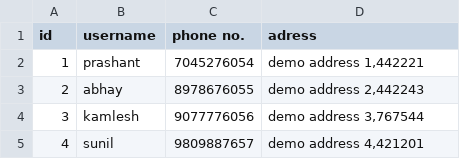
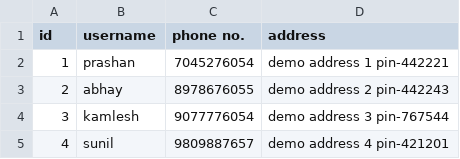
Before and after one commit to prashantRmishra/Blade-Project-with-file-validation, a CSV file: bin/main/mycsv.csv, drawn as a sheet.

```diff
--- a/bin/main/mycsv.csv
+++ b/bin/main/mycsv.csv
@@ -1,5 +1,5 @@
-id,username,phone no.,adress
-1,prashant,7045276054,"demo address 1,442221"
-2,abhay,8978676055,"demo address 2,442243"
-3,kamlesh,9077776056,"demo address 3,767544"
-4,sunil,9809887657,"demo address 4,421201"
+id,username,phone no.,address
+1,prashan,7045276054,"demo address 1 pin-442221"
+2,abhay,8978676055,"demo address 2 pin-442243"
+3,kamlesh,9077776054,"demo address 3 pin-767544"
+4,sunil,9809887657,"demo address 4 pin-421201"
```
Also changed, not shown: src/main/resources/mycsv.csv, 4 other files.
